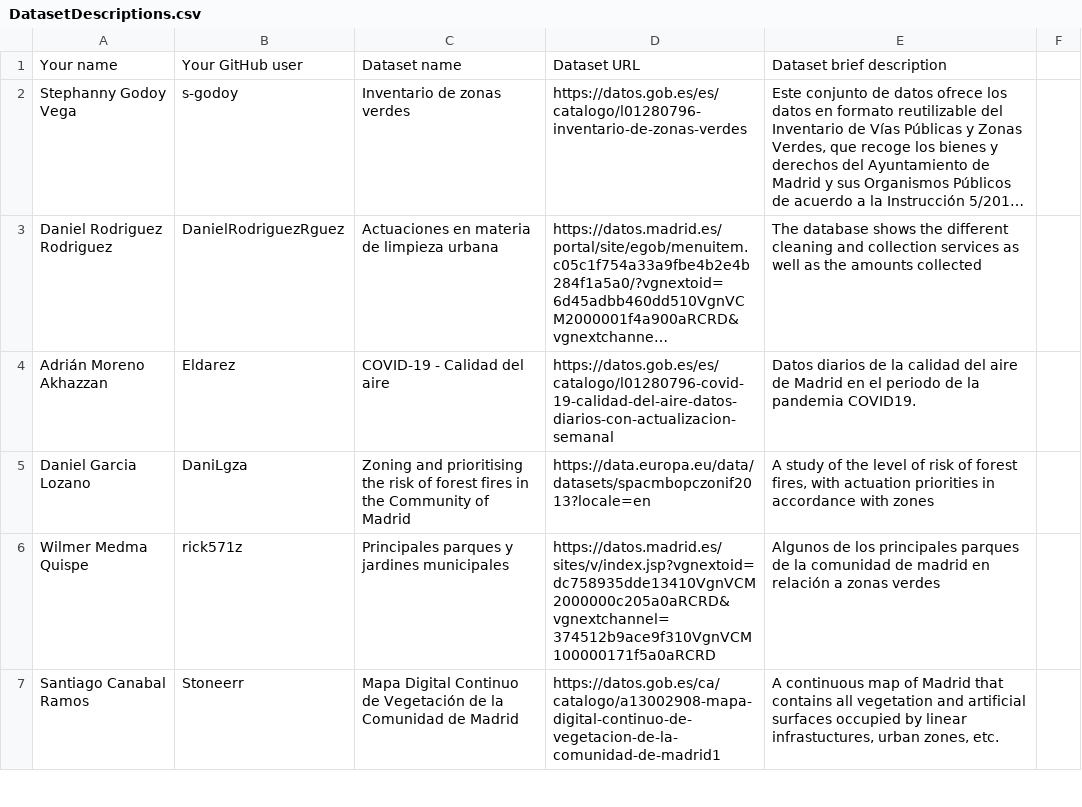
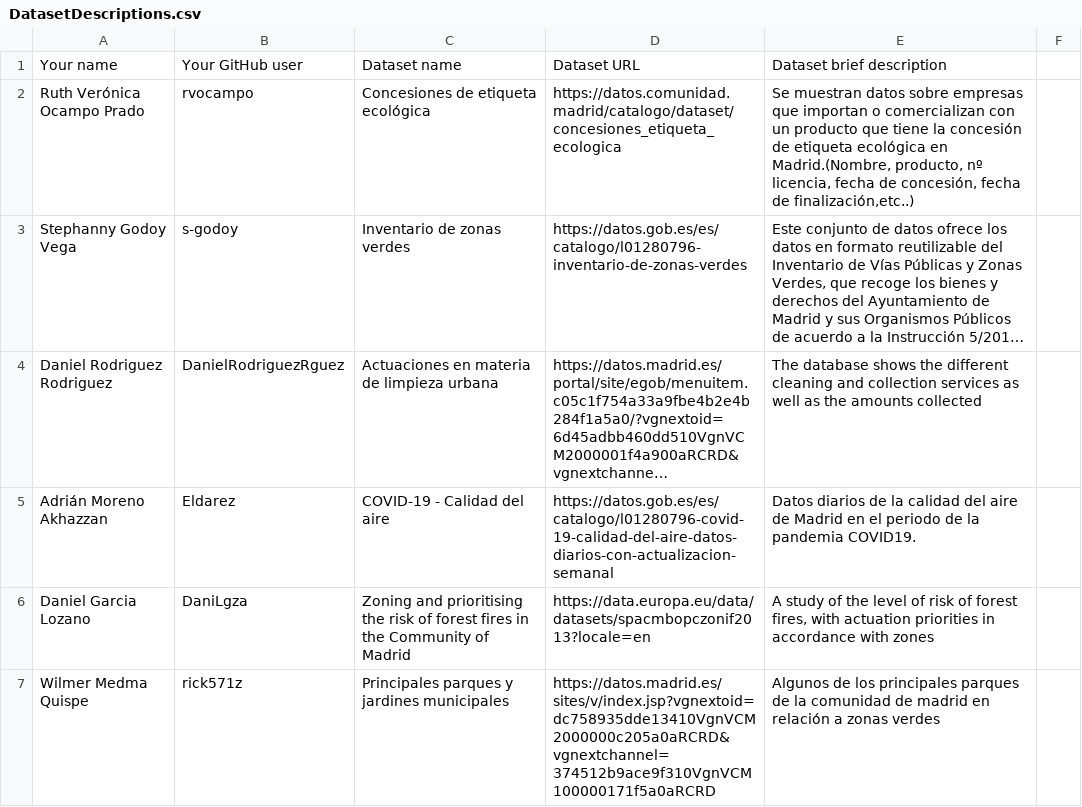
Before and after one commit to scipi0n/Curso2021-2022, a CSV file: Assignment1/DatasetDescriptions.csv, drawn as a sheet; only a part is shown; the shorter side is filled out with more unchanged rows; long unchanged cells end in …; the diff names each change by its address in the sheet, - before the commit and + after, or states it on an @@ line.

Commit message:
Update DatasetDescriptions.csv

```diff
--- a/Assignment1/DatasetDescriptions.csv
+++ b/Assignment1/DatasetDescriptions.csv
+row 2: Ruth Verónica Ocampo Prado | rvocampo | Concesiones de etiqueta ecológica | https://datos.comunidad.madrid/catalogo/dataset/concesiones_etiqueta_ecologica | Se muestran datos sobre empresas que importan o comercializan con un producto que tiene la concesión de etiqueta ecológica en Madrid.(Nombre, producto, nº licencia, fecha de concesión, fecha de finalización,etc..)
```
